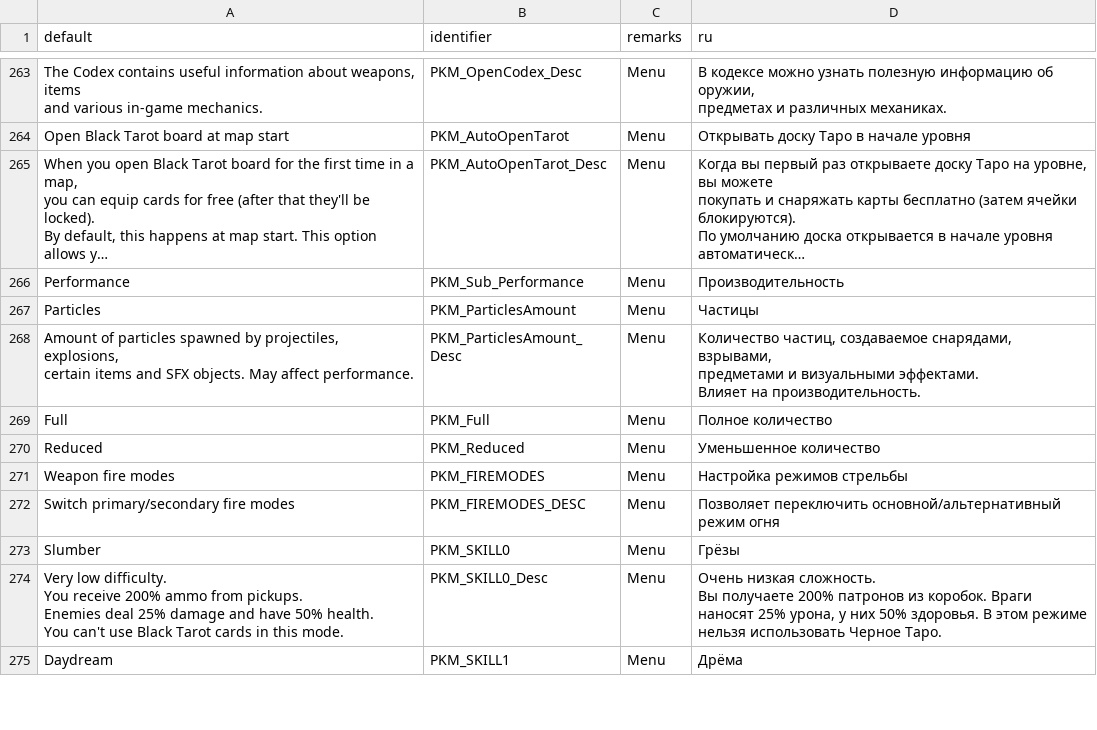
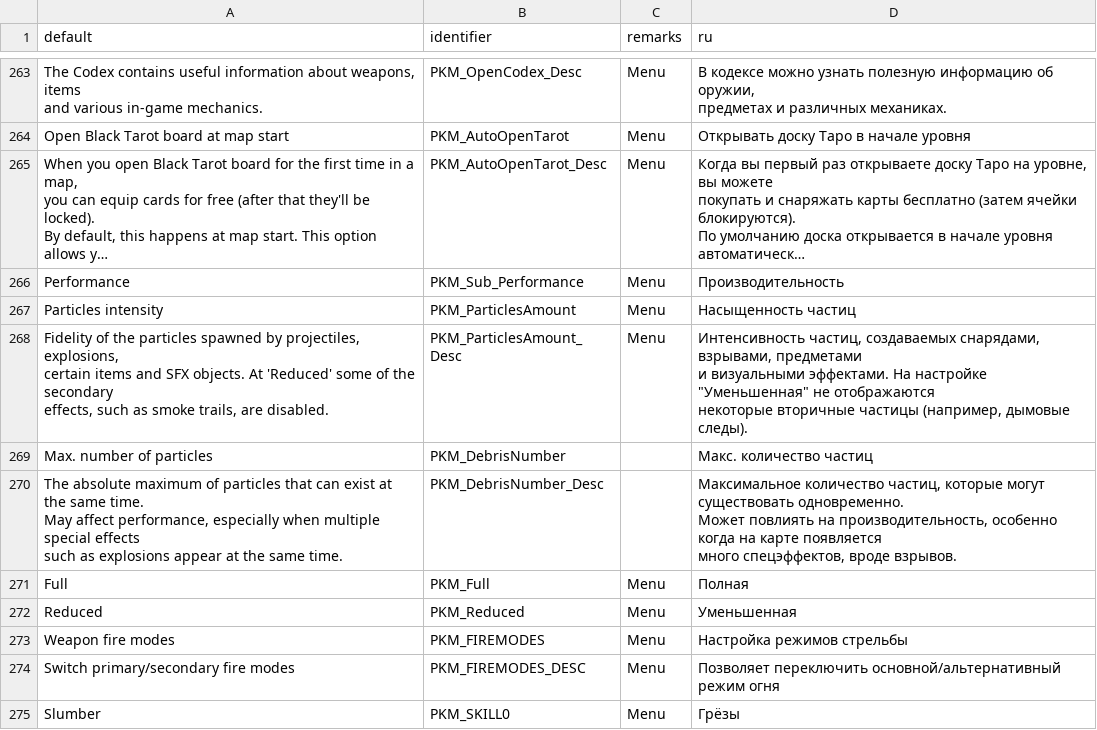
Before and after one commit to jekyllgrim/Painslayer, a CSV file: LANGUAGE.csv, drawn as a sheet; only a part is shown, gaps mark what is left out; the shorter side is filled out with more unchanged rows; long unchanged cells end in …; addresses are those after the commit; ↵ is a line break in a cell; the diff names each change by its address in the sheet, - before the commit and + after, or states it on an @@ line.

Commit message:
Added a slider that lets the user change the maximum number of particles

```diff
--- a/LANGUAGE.csv
+++ b/LANGUAGE.csv
-A267 (default): Particles
+A267 (default): Particles intensity
-D267 (ru): Частицы
+D267 (ru): Насыщенность частиц
-A268 (default): Amount of particles spawned by projectiles, explosions, ↵ certain items and SFX objects. May affect performance.
+A268 (default): Fidelity of the particles spawned by projectiles, explosions, ↵ certain items and SFX objects. At 'Reduced' some of the secondary ↵ effects, such as smoke trails, are disabled.
-D268 (ru): Количество частиц, создаваемое снарядами, взрывами, ↵ предметами и визуальными эффектами. ↵ Влияет на производительность.
+D268 (ru): Интенсивность частиц, создаваемых снарядами, взрывами, предметами ↵ и визуальными эффектами. На настройке "Уменьшенная" не отображаются ↵ некоторые вторичные частицы (например, дымовые следы).
+row 269: Max. number of particles | PKM_DebrisNumber |  | Макс. количество частиц
+row 270: The absolute maximum of particles that can exist at the same time. ↵ May affect performance, especially when multiple special effects ↵ such as explosions appear at the same time. | PKM_DebrisNumber_Desc |  | Максимальное количество частиц, которые могут существовать одновременно. ↵ Может повлиять на производительность, особенно когда на карте появляется ↵ много спецэффектов, вроде взрывов.
-D271 (ru): Полное количество
+D271 (ru): Полная
-D272 (ru): Уменьшенное количество
+D272 (ru): Уменьшенная
```
Also changed, not shown: 3 other files.
